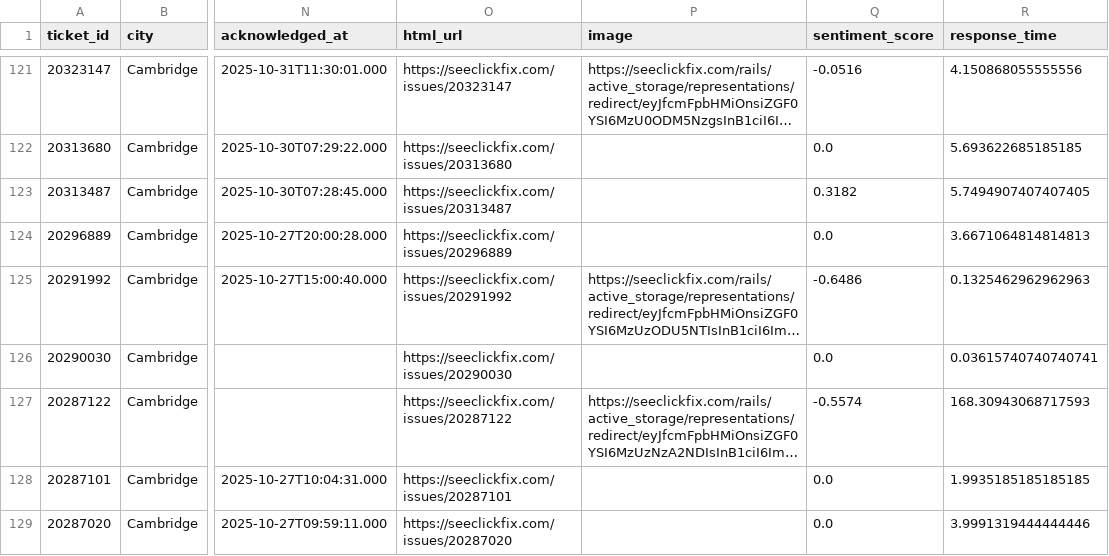
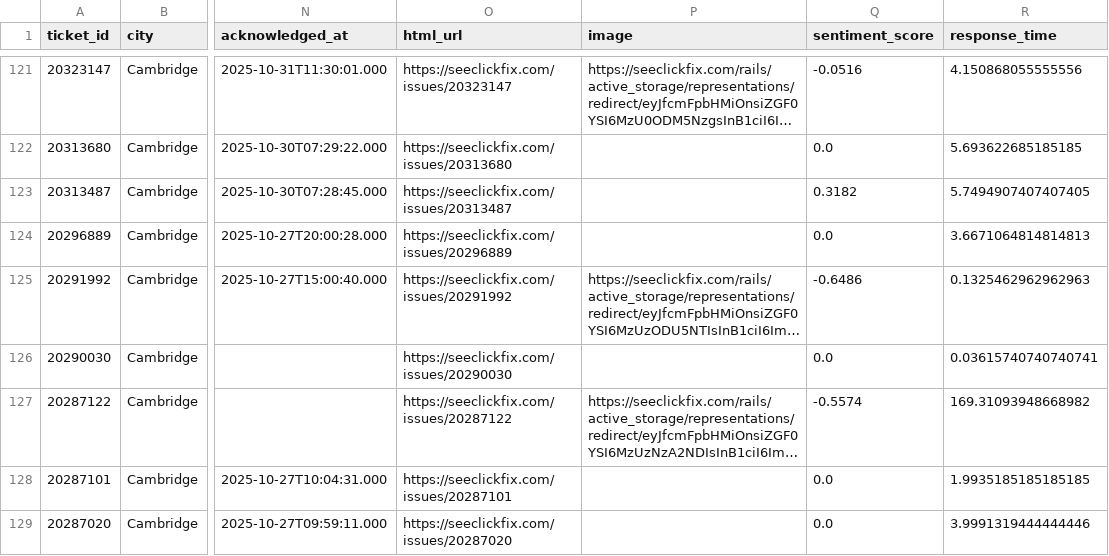
Before and after one commit to hakyoonlarrysong-blip/DPI852M, a CSV file: rodent.csv, drawn as a sheet; only a part is shown, gaps mark what is left out; long unchanged cells end in …; the diff names each change by its address in the sheet, - before the commit and + after, or states it on an @@ line.

```diff
--- a/rodent.csv
+++ b/rodent.csv
-R127 (response_time): 168.30943068717593
+R127 (response_time): 169.31093948668982
```
